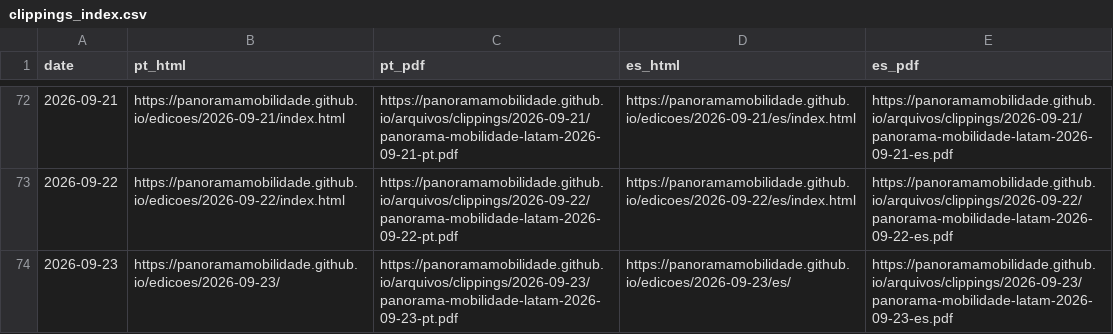
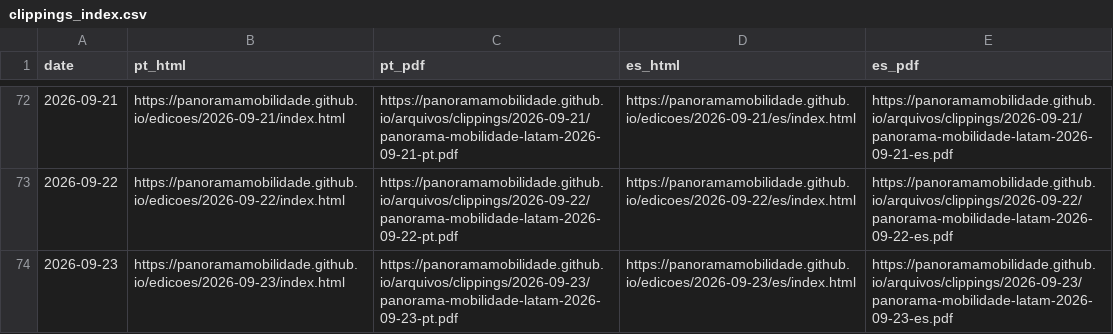
Before and after one commit to Panoramamobilidade/Panoramamobilidade.github.io, a CSV file: arquivos/clippings_index.csv, drawn as a sheet; only a part is shown, gaps mark what is left out.

Commit message:
chore: update clipping archive PDFs

```diff
--- a/arquivos/clippings_index.csv
+++ b/arquivos/clippings_index.csv
@@ -73,2 +73,2 @@ date,pt_html,pt_pdf,es_html,es_pdf
 2026-09-22,https://panoramamobilidade.github.io/edicoes/2026-09-22/index.html,https://panoramamobilidade.github.io/arquivos/clippings/2026-09-22/panorama-mobilidade-latam-2026-09-22-pt.pdf,https://panoramamobilidade.github.io/edicoes/2026-09-22/es/index.html,https://panoramamobilidade.github.io/arquivos/clippings/2026-09-22/panorama-mobilidade-latam-2026-09-22-es.pdf
-2026-09-23,https://panoramamobilidade.github.io/edicoes/2026-09-23/,https://panoramamobilidade.github.io/arquivos/clippings/2026-09-23/panorama-mobilidade-latam-2026-09-23-pt.pdf,https://panoramamobilidade.github.io/edicoes/2026-09-23/es/,https://panoramamobilidade.github.io/arquivos/clippings/2026-09-23/panorama-mobilidade-latam-2026-09-23-es.pdf
+2026-09-23,https://panoramamobilidade.github.io/edicoes/2026-09-23/index.html,https://panoramamobilidade.github.io/arquivos/clippings/2026-09-23/panorama-mobilidade-latam-2026-09-23-pt.pdf,https://panoramamobilidade.github.io/edicoes/2026-09-23/es/index.html,https://panoramamobilidade.github.io/arquivos/clippings/2026-09-23/panorama-mobilidade-latam-2026-09-23-es.pdf
```
Also changed, not shown: 1 other file.
